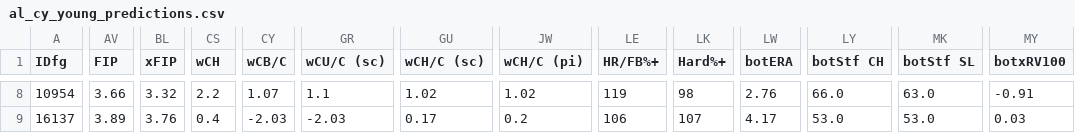
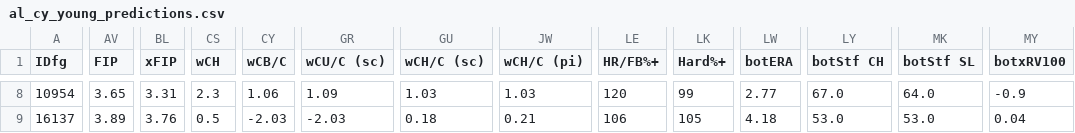
Before and after one commit to jjesse/baseball_stats, a CSV file: docs/al_cy_young_predictions.csv, drawn as a sheet; only a part is shown, gaps mark what is left out; the diff covers the shown part only; the diff names each change by its address in the sheet, - before the commit and + after, or states it on an @@ line.

```diff
--- a/docs/al_cy_young_predictions.csv
+++ b/docs/al_cy_young_predictions.csv
-AV8 (FIP): 3.66
+AV8 (FIP): 3.65
-BL8 (xFIP): 3.32
+BL8 (xFIP): 3.31
-CS8 (wCH): 2.2
+CS8 (wCH): 2.3
-CY8 (wCB/C): 1.07
+CY8 (wCB/C): 1.06
-GR8 (wCU/C (sc)): 1.1
+GR8 (wCU/C (sc)): 1.09
-GU8 (wCH/C (sc)): 1.02
+GU8 (wCH/C (sc)): 1.03
-JW8 (wCH/C (pi)): 1.02
+JW8 (wCH/C (pi)): 1.03
-LE8 (HR/FB%+): 119
+LE8 (HR/FB%+): 120
-LK8 (Hard%+): 98
+LK8 (Hard%+): 99
-LW8 (botERA): 2.76
+LW8 (botERA): 2.77
-LY8 (botStf CH): 66.0
+LY8 (botStf CH): 67.0
-MK8 (botStf SL): 63.0
+MK8 (botStf SL): 64.0
-MY8 (botxRV100): -0.91
+MY8 (botxRV100): -0.9
-CS9 (wCH): 0.4
+CS9 (wCH): 0.5
-GU9 (wCH/C (sc)): 0.17
+GU9 (wCH/C (sc)): 0.18
-JW9 (wCH/C (pi)): 0.2
+JW9 (wCH/C (pi)): 0.21
-LK9 (Hard%+): 107
+LK9 (Hard%+): 105
-LW9 (botERA): 4.17
+LW9 (botERA): 4.18
-MY9 (botxRV100): 0.03
+MY9 (botxRV100): 0.04
```
Also changed, not shown: 90 edited cells elsewhere in this file, docs/al_mvp_predictions.csv, docs/nl_cy_young_predictions.csv, 2 other files.
